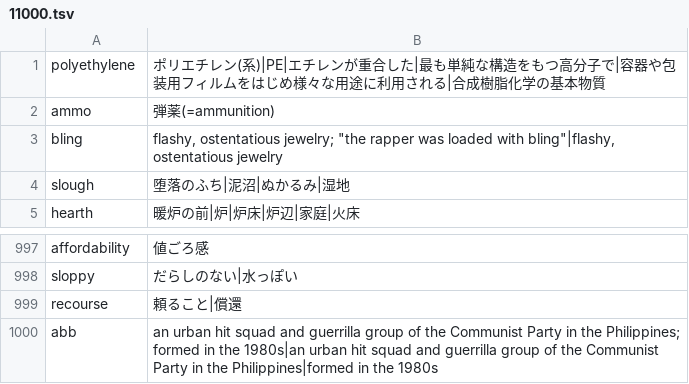
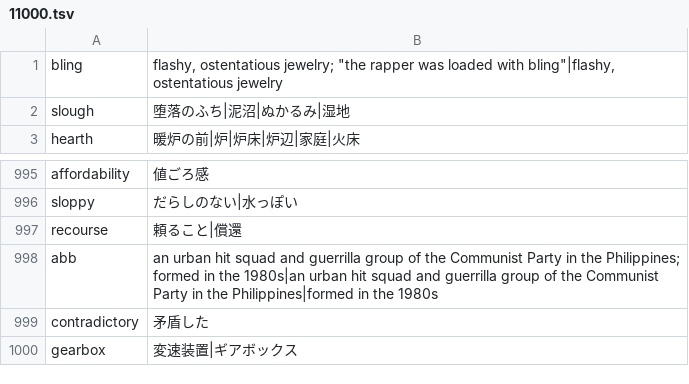
Before and after one commit to marmooo/vocabee, a TSV file: docs/data/11000.tsv, drawn as a sheet; only a part is shown, gaps mark what is left out; removed rows and columns are numbered as before the commit, all else as after; the diff names each change by its address in the sheet, - before the commit and + after, or states it on an @@ line.

```diff
--- a/docs/data/11000.tsv
+++ b/docs/data/11000.tsv
-row 1: polyethylene | ポリエチレン(系)|PE|エチレンが重合した|最も単純な構造をもつ高分子で|容器や包装用フィルムをはじめ様々な用途に利用される|合成樹脂化学の基本物質
-row 2: ammo | 弾薬(=ammunition)
+row 999: contradictory | 矛盾した
+row 1000: gearbox | 変速装置|ギアボックス
```
Also changed, not shown: docs/data/200.tsv, docs/data/29000.tsv, 48 other files.
